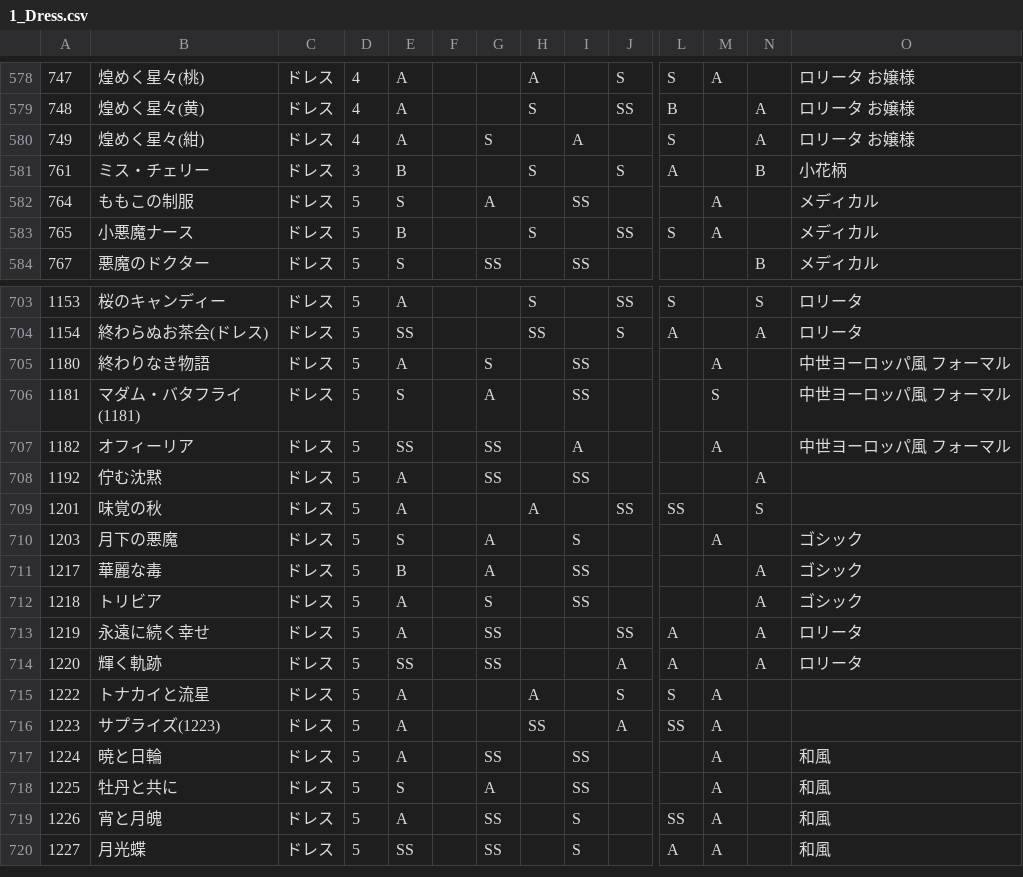
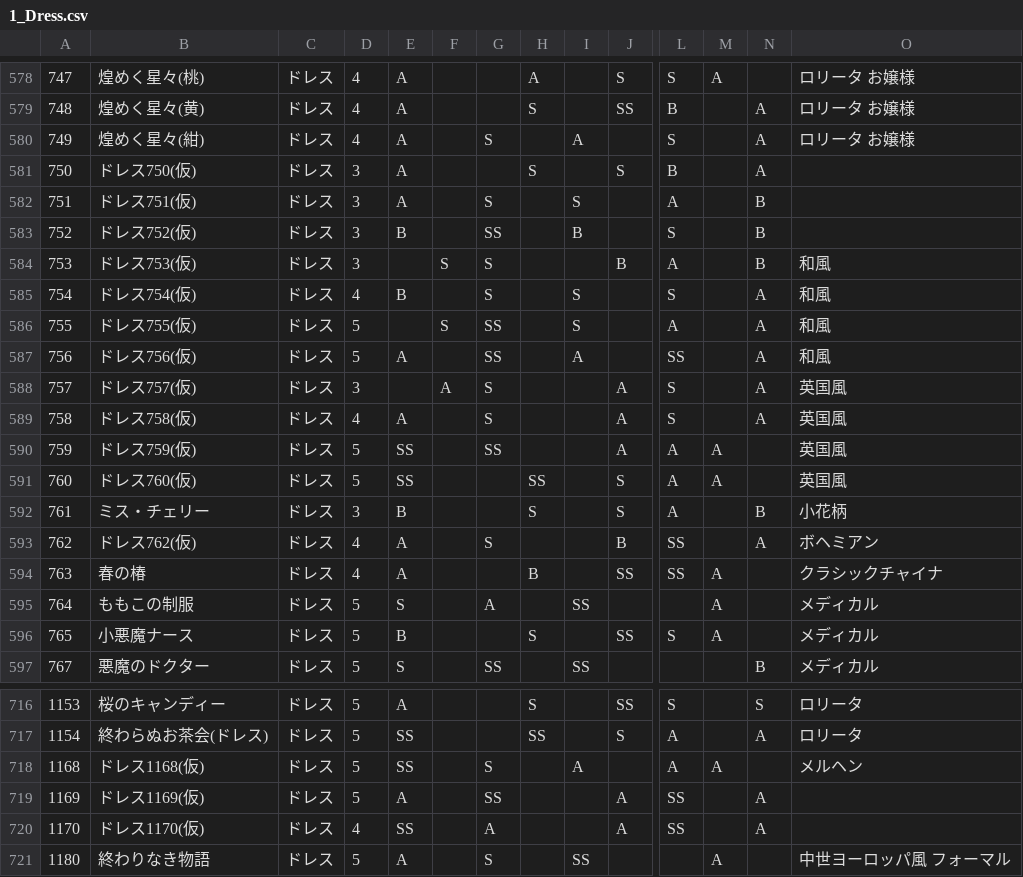
Before and after one commit to ShTair/MiracleNikkiData, a CSV file: Items/1_Dress.csv, drawn as a sheet; only a part is shown, gaps mark what is left out; the shorter side is filled out with more unchanged rows; rows hold the shown columns only; the diff names each change by its address in the sheet, - before the commit and + after, or states it on an @@ line.

```diff
--- a/Items/1_Dress.csv
+++ b/Items/1_Dress.csv
+row 581: 750 | ドレス750(仮) | ドレス | 3 | A |  |  | S |  | S | B |  | A
+row 582: 751 | ドレス751(仮) | ドレス | 3 | A |  | S |  | S |  | A |  | B
+row 583: 752 | ドレス752(仮) | ドレス | 3 | B |  | SS |  | B |  | S |  | B
+row 584: 753 | ドレス753(仮) | ドレス | 3 |  | S | S |  |  | B | A |  | B | 和風
+row 585: 754 | ドレス754(仮) | ドレス | 4 | B |  | S |  | S |  | S |  | A | 和風
+row 586: 755 | ドレス755(仮) | ドレス | 5 |  | S | SS |  | S |  | A |  | A | 和風
+row 587: 756 | ドレス756(仮) | ドレス | 5 | A |  | SS |  | A |  | SS |  | A | 和風
+row 588: 757 | ドレス757(仮) | ドレス | 3 |  | A | S |  |  | A | S |  | A | 英国風
+row 589: 758 | ドレス758(仮) | ドレス | 4 | A |  | S |  |  | A | S |  | A | 英国風
+row 590: 759 | ドレス759(仮) | ドレス | 5 | SS |  | SS |  |  | A | A | A |  | 英国風
+row 591: 760 | ドレス760(仮) | ドレス | 5 | SS |  |  | SS |  | S | A | A |  | 英国風
+row 593: 762 | ドレス762(仮) | ドレス | 4 | A |  | S |  |  | B | SS |  | A | ボヘミアン
+row 594: 763 | 春の椿 | ドレス | 4 | A |  |  | B |  | SS | SS | A |  | クラシックチャイナ
+row 718: 1168 | ドレス1168(仮) | ドレス | 5 | SS |  | S |  | A |  | A | A |  | メルヘン
+row 719: 1169 | ドレス1169(仮) | ドレス | 5 | A |  | SS |  |  | A | SS |  | A
+row 720: 1170 | ドレス1170(仮) | ドレス | 4 | SS |  | A |  |  | A | SS |  | A
```
Also changed, not shown: Items/0_Hairstyle.csv, Items/2_Coat.csv, 6 other files.
